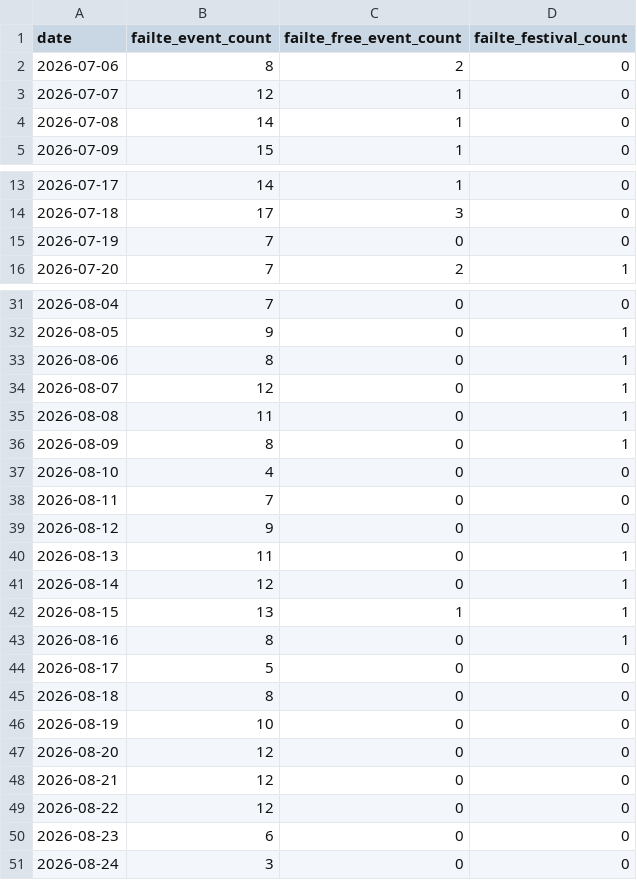
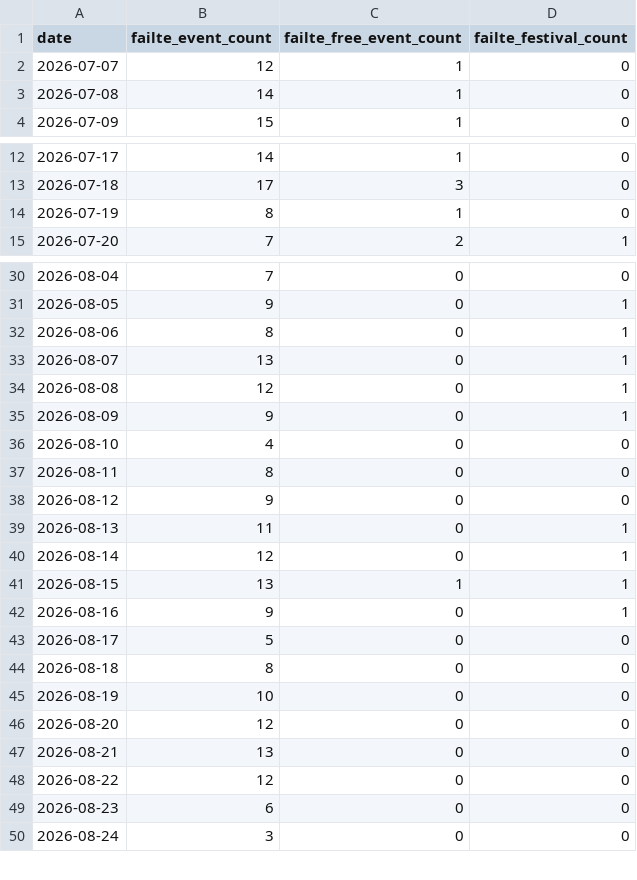
Before and after one commit to AdithKB/ODonoghuesSuffolk-Forecast, a CSV file: data/raw/failte_events.csv, drawn as a sheet; only a part is shown, gaps mark what is left out; the diff covers the shown part only.

```diff
--- a/data/raw/failte_events.csv
+++ b/data/raw/failte_events.csv
@@ -1,3 +1,2 @@
 date,failte_event_count,failte_free_event_count,failte_festival_count
-2026-07-06,8,2,0
 2026-07-07,12,1,0
@@ -14,3 +13,3 @@ date,failte_event_count,failte_free_event_count,failte_festival_count
 2026-07-18,17,3,0
-2026-07-19,7,0,0
+2026-07-19,8,1,0
 2026-07-20,7,2,1
@@ -33,7 +32,7 @@ date,failte_event_count,failte_free_event_count,failte_festival_count
 2026-08-06,8,0,1
-2026-08-07,12,0,1
-2026-08-08,11,0,1
-2026-08-09,8,0,1
+2026-08-07,13,0,1
+2026-08-08,12,0,1
+2026-08-09,9,0,1
 2026-08-10,4,0,0
-2026-08-11,7,0,0
+2026-08-11,8,0,0
 2026-08-12,9,0,0
@@ -42,3 +41,3 @@ date,failte_event_count,failte_free_event_count,failte_festival_count
 2026-08-15,13,1,1
-2026-08-16,8,0,1
+2026-08-16,9,0,1
 2026-08-17,5,0,0
@@ -47,3 +46,3 @@ date,failte_event_count,failte_free_event_count,failte_festival_count
 2026-08-20,12,0,0
-2026-08-21,12,0,0
+2026-08-21,13,0,0
 2026-08-22,12,0,0
```
Also changed, not shown: 4 edited cells elsewhere in this file, data/raw/enrichment.csv, data/raw/events_enrichment.csv, 4 other files.
